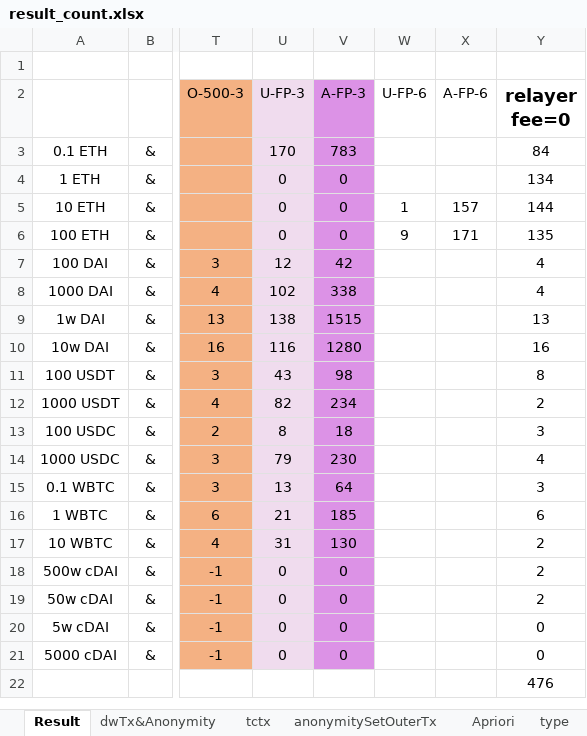
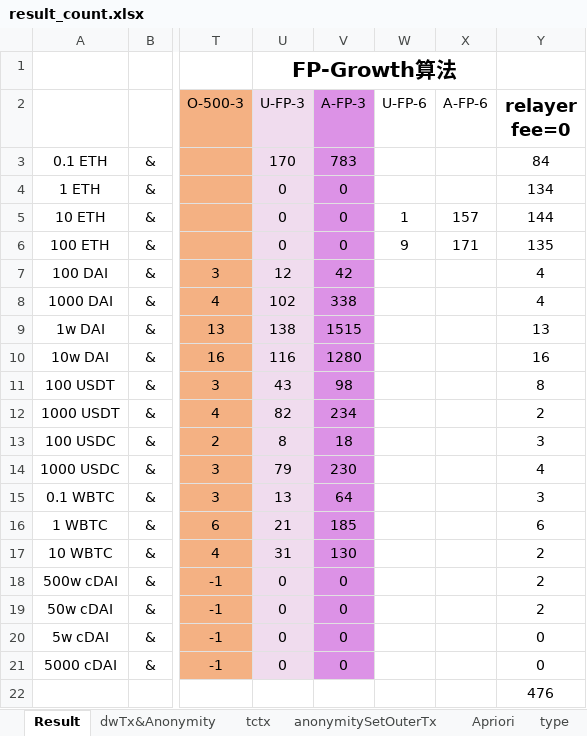
Before and after one commit to Cagayake-1/TornadoCluster, an Excel workbook: Result/result_count.xlsx, sheet Result, drawn as a sheet; only a part is shown, gaps mark what is left out; values as stored, in another font and other column widths than the file's, no borders; the diff names each change by its address in the sheet, - before the commit and + after, or states it on an @@ line.

```diff
--- a/Result/result_count.xlsx (sheet Result)
+++ b/Result/result_count.xlsx (sheet Result)
-U1 (U-FP-3): (empty)
+U1 (U-FP-3): FP-Growth算法
+U1:X1 merged
```
Also changed, not shown: 48 other files.
